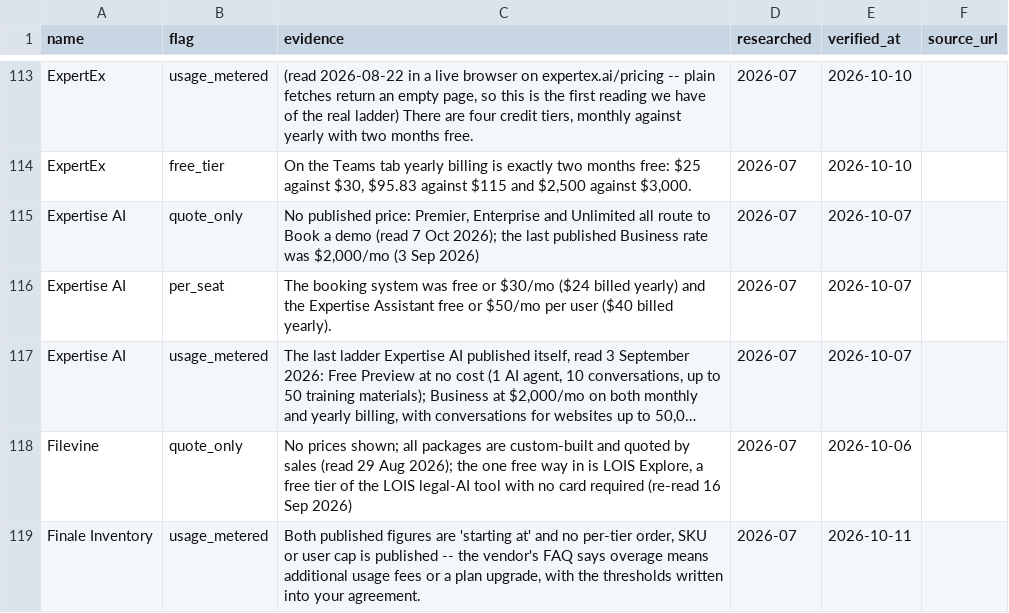
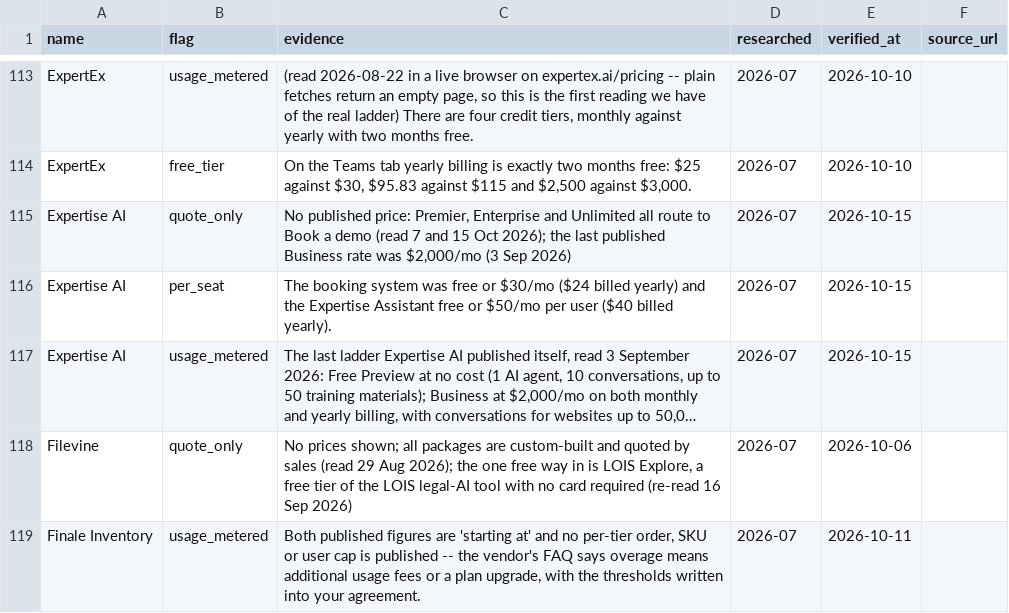
Before and after one commit to NewBegin-gif/officesoftwaremarketplace, a CSV file: data/osm-flags.csv, drawn as a sheet; only a part is shown, gaps mark what is left out; long unchanged cells end in …; the diff names each change by its address in the sheet, - before the commit and + after, or states it on an @@ line.

```diff
--- a/data/osm-flags.csv
+++ b/data/osm-flags.csv
-C115 (evidence): …(read 7 Oct 2026);…
+C115 (evidence): …(read 7 and 15 Oct 2026);…
-E115:E117 (verified_at): 2026-10-07
+E115:E117 (verified_at): 2026-10-15
```
Also changed, not shown: data/osm-tools.csv, 4 other files.
